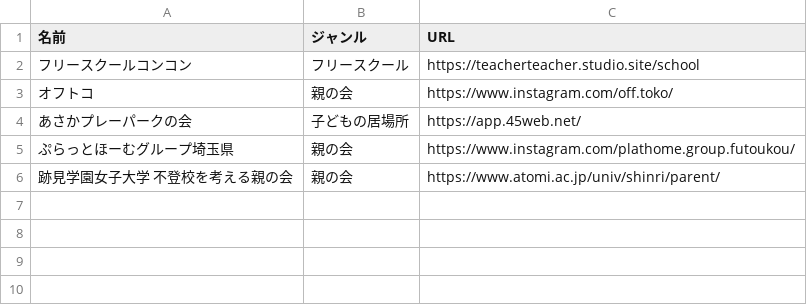
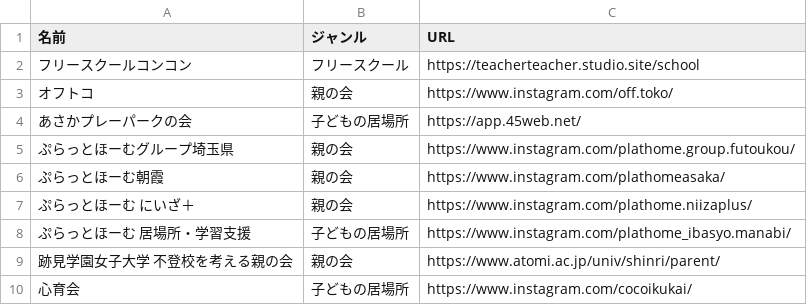
Before and after one commit to Tsugutoshi-Ito/terakoya-web, a CSV file: development/external_link_list.csv, drawn as a sheet.

```diff
--- a/development/external_link_list.csv
+++ b/development/external_link_list.csv
@@ -5,2 +5,6 @@
 ぷらっとほーむグループ埼玉県, 親の会,https://www.instagram.com/plathome.group.futoukou/
+ぷらっとほーむ朝霞, 親の会,https://www.instagram.com/plathomeasaka/
+ぷらっとほーむ　にいざ＋, 親の会,https://www.instagram.com/plathome.niizaplus/
+ぷらっとほーむ 居場所・学習支援,子どもの居場所,https://www.instagram.com/plathome_ibasyo.manabi/
 跡見学園女子大学 不登校を考える親の会,親の会,https://www.atomi.ac.jp/univ/shinri/parent/
+心育会,子どもの居場所,https://www.instagram.com/cocoikukai/
```
Also changed, not shown: development/plan_list.csv, 7 other files.
